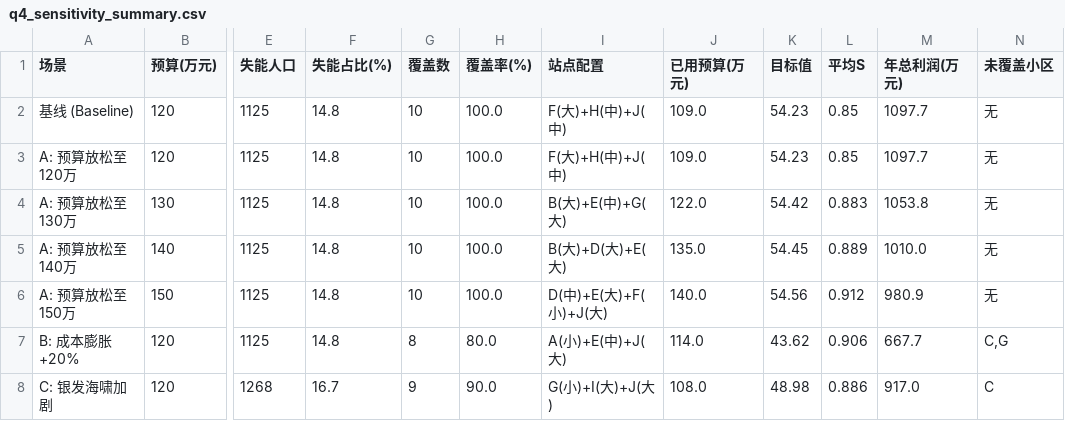
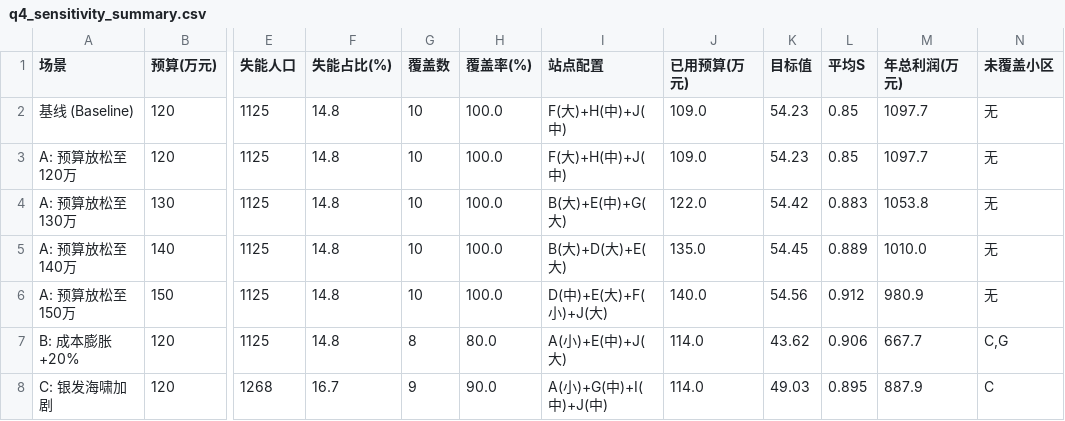
Before and after one commit to ZaxWave/EECMCM-2026-B-Solution-CareStation-Integrated-Analysis, a CSV file: results/q4_sensitivity_summary.csv, drawn as a sheet; only a part is shown, gaps mark what is left out; the diff names each change by its address in the sheet, - before the commit and + after, or states it on an @@ line.

```diff
--- a/results/q4_sensitivity_summary.csv
+++ b/results/q4_sensitivity_summary.csv
-I8 (站点配置): G(小)+I(大)+J(大)
+I8 (站点配置): A(小)+G(中)+I(中)+J(中)
-J8 (已用预算(万元)): 108.0
+J8 (已用预算(万元)): 114.0
-K8 (目标值): 48.98
+K8 (目标值): 49.03
-L8 (平均S): 0.886
+L8 (平均S): 0.895
-M8 (年总利润(万元)): 917.0
+M8 (年总利润(万元)): 887.9
```
Also changed, not shown: 30 other files.
